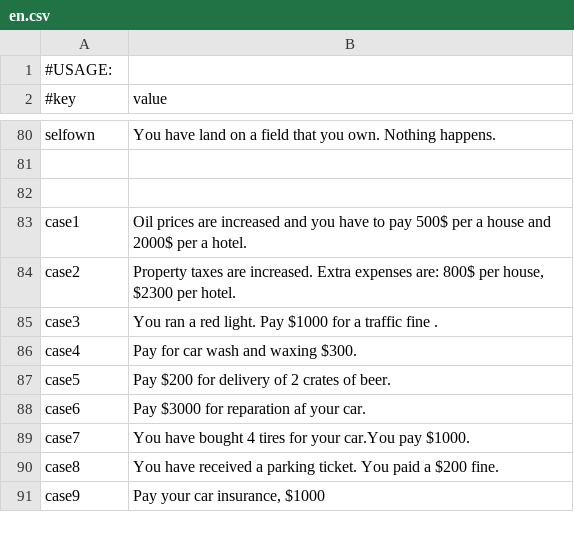
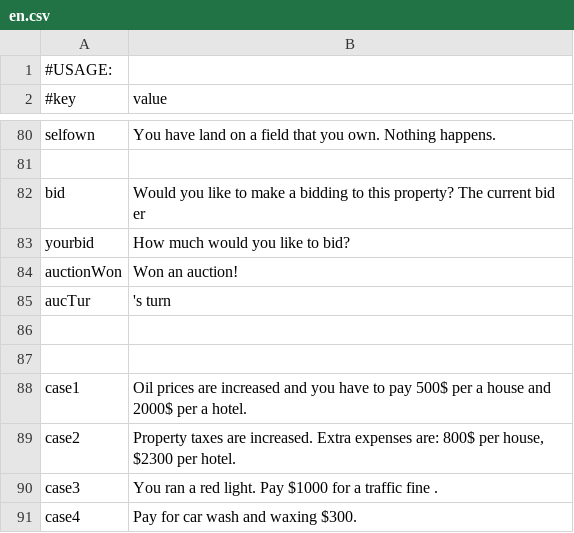
Before and after one commit to Magnusrk/G16.Matador, a CSV file: src/main/resources/LanguagePacks/en.csv, drawn as a sheet; only a part is shown, gaps mark what is left out; the shorter side is filled out with more unchanged rows; the diff covers the shown part only; the diff names each change by its address in the sheet, - before the commit and + after, or states it on an @@ line.

```diff
--- a/src/main/resources/LanguagePacks/en.csv
+++ b/src/main/resources/LanguagePacks/en.csv
+row 82: bid | Would you like to make a bidding to this property? The current bid er
+row 83: yourbid | How much would you like to bid?
+row 84: auctionWon | Won an auction!
+row 85: aucTur | 's turn
+row 86: (empty)
```
Also changed, not shown: 23 added rows elsewhere in this file.
